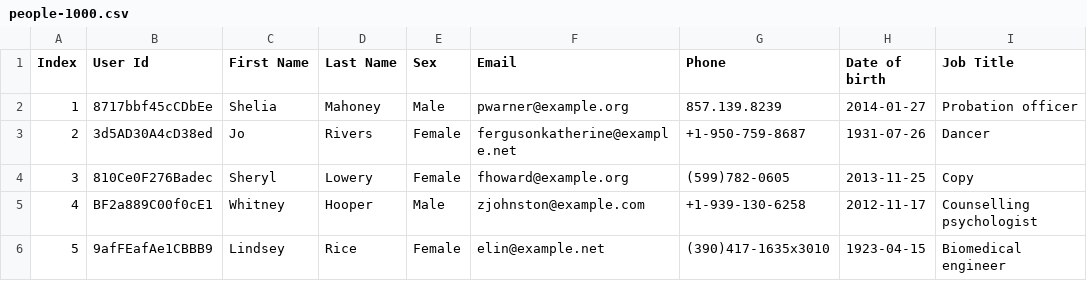
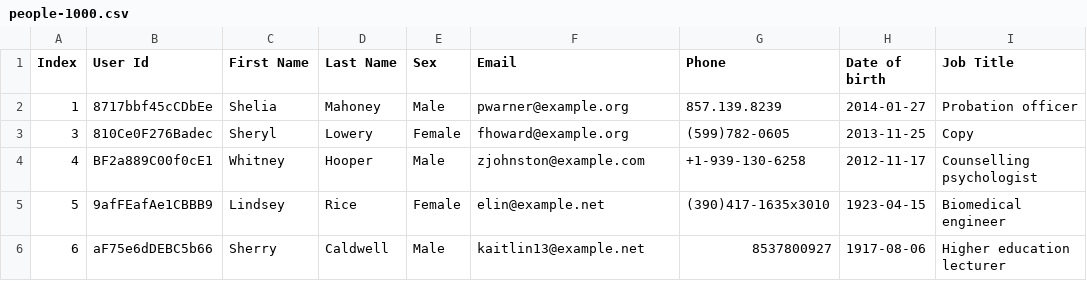
Before and after one commit to saulluiz/SiteAED, a CSV file: DataCSV/people-1000.csv, drawn as a sheet; only a part is shown; the shorter side is filled out with more unchanged rows; the diff names each change by its address in the sheet, - before the commit and + after, or states it on an @@ line.

```diff
--- a/DataCSV/people-1000.csv
+++ b/DataCSV/people-1000.csv
-row 3: 2 | 3d5AD30A4cD38ed | Jo | Rivers | Female | fergusonkatherine@example.net | +1-950-759-8687 | 1931-07-26 | Dancer
```
Also changed, not shown: DataCSV/people-100.csv, 1 other file.
